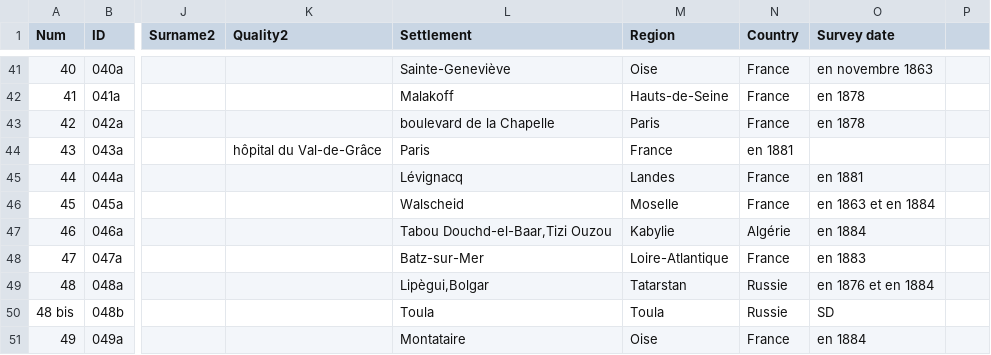
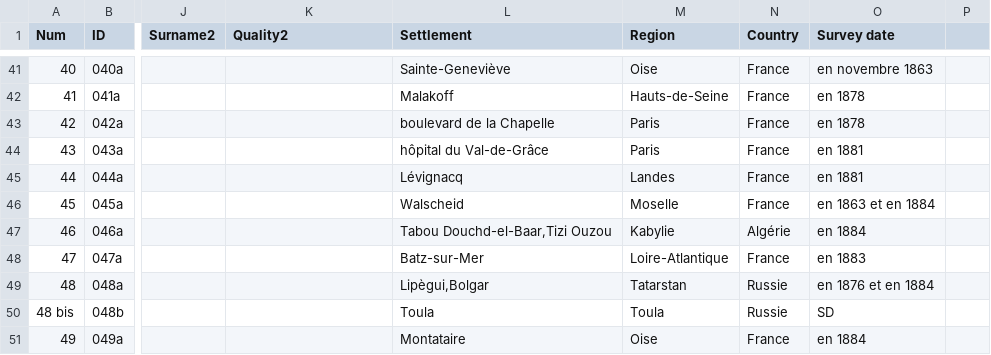
Before and after one commit to jeandamien-genero/app-ouvriers-deux-mondes, a CSV file: app/static/csv/id_monographies.csv, drawn as a sheet; only a part is shown, gaps mark what is left out; the diff names each change by its address in the sheet, - before the commit and + after, or states it on an @@ line.

Commit message:
corr Joseph,Paviez, ,

```diff
--- a/app/static/csv/id_monographies.csv
+++ b/app/static/csv/id_monographies.csv
-K44 (Quality2): hôpital du Val-de-Grâce
+K44 (Quality2): (empty)
-L44 (Settlement): Paris
+L44 (Settlement): hôpital du Val-de-Grâce
-M44 (Region): France
+M44 (Region): Paris
-N44 (Country): en 1881
+N44 (Country): France
-O44 (Survey date): (empty)
+O44 (Survey date): en 1881
```
